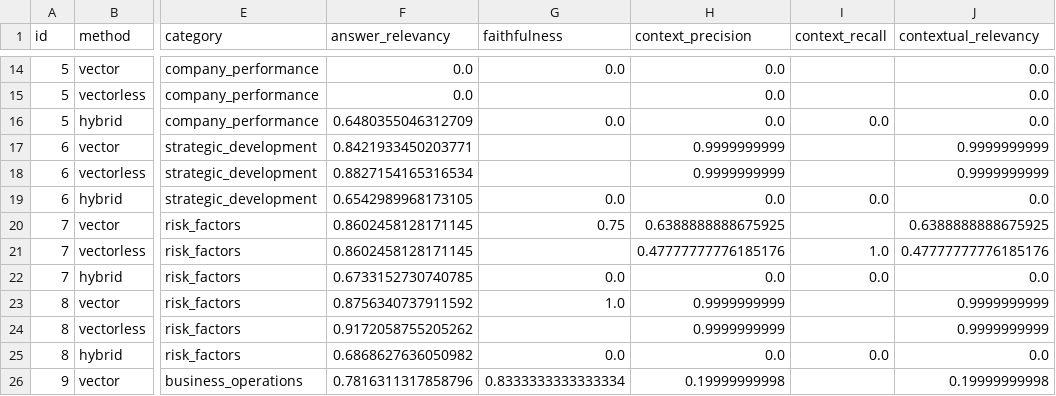
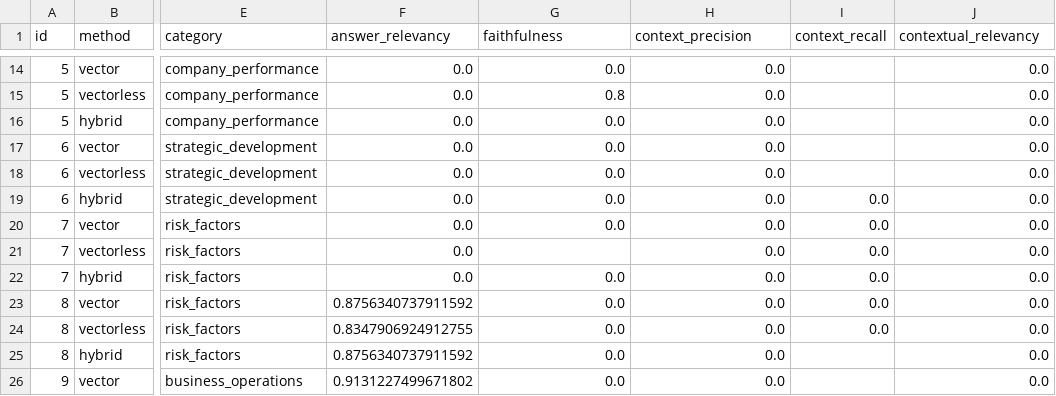
Before and after one commit to PrajitRamachandran/vector_DB-vs-Vectoless_DB, a CSV file: evaluation/results/three_way_ragas_results.csv, drawn as a sheet; only a part is shown, gaps mark what is left out; the diff covers the shown part only; the diff names each change by its address in the sheet, - before the commit and + after, or states it on an @@ line.

```diff
--- a/evaluation/results/three_way_ragas_results.csv
+++ b/evaluation/results/three_way_ragas_results.csv
-G15 (faithfulness): (empty)
+G15 (faithfulness): 0.8
-F16 (answer_relevancy): 0.6480355046312709
+F16 (answer_relevancy): 0.0
-I16 (context_recall): 0.0
+I16 (context_recall): (empty)
-F17 (answer_relevancy): 0.8421933450203771
+F17 (answer_relevancy): 0.0
-G17:G18 (faithfulness): (empty)
+G17:G18 (faithfulness): 0.0
-H17:H18 (context_precision): 0.9999999999
+H17:H18 (context_precision): 0.0
-J17:J18 (contextual_relevancy): 0.9999999999
+J17:J18 (contextual_relevancy): 0.0
-F18 (answer_relevancy): 0.8827154165316534
+F18 (answer_relevancy): 0.0
-F19 (answer_relevancy): 0.6542989968173105
+F19 (answer_relevancy): 0.0
-F20:F21 (answer_relevancy): 0.8602458128171145
+F20:F21 (answer_relevancy): 0.0
-G20 (faithfulness): 0.75
+G20 (faithfulness): 0.0
-H20 (context_precision): 0.6388888888675925
+H20 (context_precision): 0.0
-I20 (context_recall): (empty)
+I20 (context_recall): 0.0
-J20 (contextual_relevancy): 0.6388888888675925
+J20 (contextual_relevancy): 0.0
-H21 (context_precision): 0.47777777776185176
+H21 (context_precision): 0.0
-I21 (context_recall): 1.0
+I21 (context_recall): 0.0
-J21 (contextual_relevancy): 0.47777777776185176
+J21 (contextual_relevancy): 0.0
-F22 (answer_relevancy): 0.6733152730740785
+F22 (answer_relevancy): 0.0
-G23 (faithfulness): 1.0
+G23 (faithfulness): 0.0
-H23:H24 (context_precision): 0.9999999999
+H23:H24 (context_precision): 0.0
-I23:I24 (context_recall): (empty)
+I23:I24 (context_recall): 0.0
-J23:J24 (contextual_relevancy): 0.9999999999
+J23:J24 (contextual_relevancy): 0.0
-F24 (answer_relevancy): 0.9172058755205262
+F24 (answer_relevancy): 0.8347906924912755
-G24 (faithfulness): (empty)
+G24 (faithfulness): 0.0
-F25 (answer_relevancy): 0.6868627636050982
+F25 (answer_relevancy): 0.8756340737911592
-I25 (context_recall): 0.0
+I25 (context_recall): (empty)
-F26 (answer_relevancy): 0.7816311317858796
+F26 (answer_relevancy): 0.9131227499671802
-G26 (faithfulness): 0.8333333333333334
+G26 (faithfulness): 0.0
-H26 (context_precision): 0.19999999998
+H26 (context_precision): 0.0
-J26 (contextual_relevancy): 0.19999999998
+J26 (contextual_relevancy): 0.0
```
Also changed, not shown: 141 edited cells elsewhere in this file, 25 other files.
